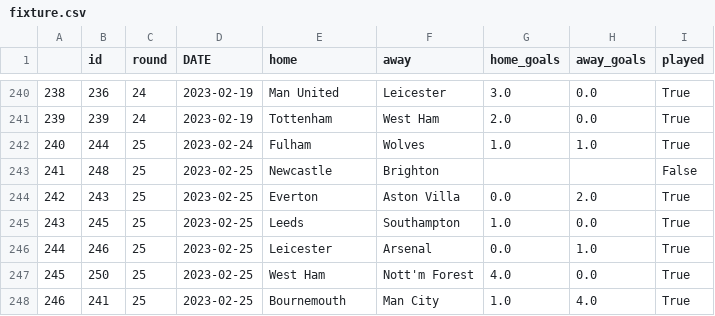
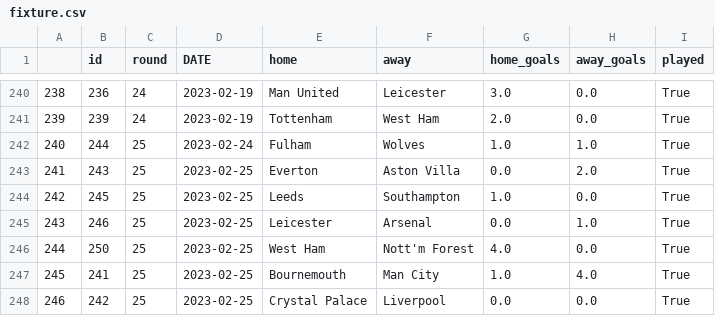
Before and after one commit to AndresNavarrete/football_predictor, a CSV file: data/ml/fixture.csv, drawn as a sheet; only a part is shown, gaps mark what is left out; the diff covers the shown part only.

```diff
--- a/data/ml/fixture.csv
+++ b/data/ml/fixture.csv
@@ -242,7 +242,7 @@
 240,244,25,2023-02-24,Fulham,Wolves,1.0,1.0,True
-241,248,25,2023-02-25,Newcastle,Brighton,,,False
-242,243,25,2023-02-25,Everton,Aston Villa,0.0,2.0,True
-243,245,25,2023-02-25,Leeds,Southampton,1.0,0.0,True
-244,246,25,2023-02-25,Leicester,Arsenal,0.0,1.0,True
-245,250,25,2023-02-25,West Ham,Nott'm Forest,4.0,0.0,True
-246,241,25,2023-02-25,Bournemouth,Man City,1.0,4.0,True
+241,243,25,2023-02-25,Everton,Aston Villa,0.0,2.0,True
+242,245,25,2023-02-25,Leeds,Southampton,1.0,0.0,True
+243,246,25,2023-02-25,Leicester,Arsenal,0.0,1.0,True
+244,250,25,2023-02-25,West Ham,Nott'm Forest,4.0,0.0,True
+245,241,25,2023-02-25,Bournemouth,Man City,1.0,4.0,True
+246,242,25,2023-02-25,Crystal Palace,Liverpool,0.0,0.0,True
```
Also changed, not shown: 97 edited cells elsewhere in this file, data/ml/predictions.csv.
